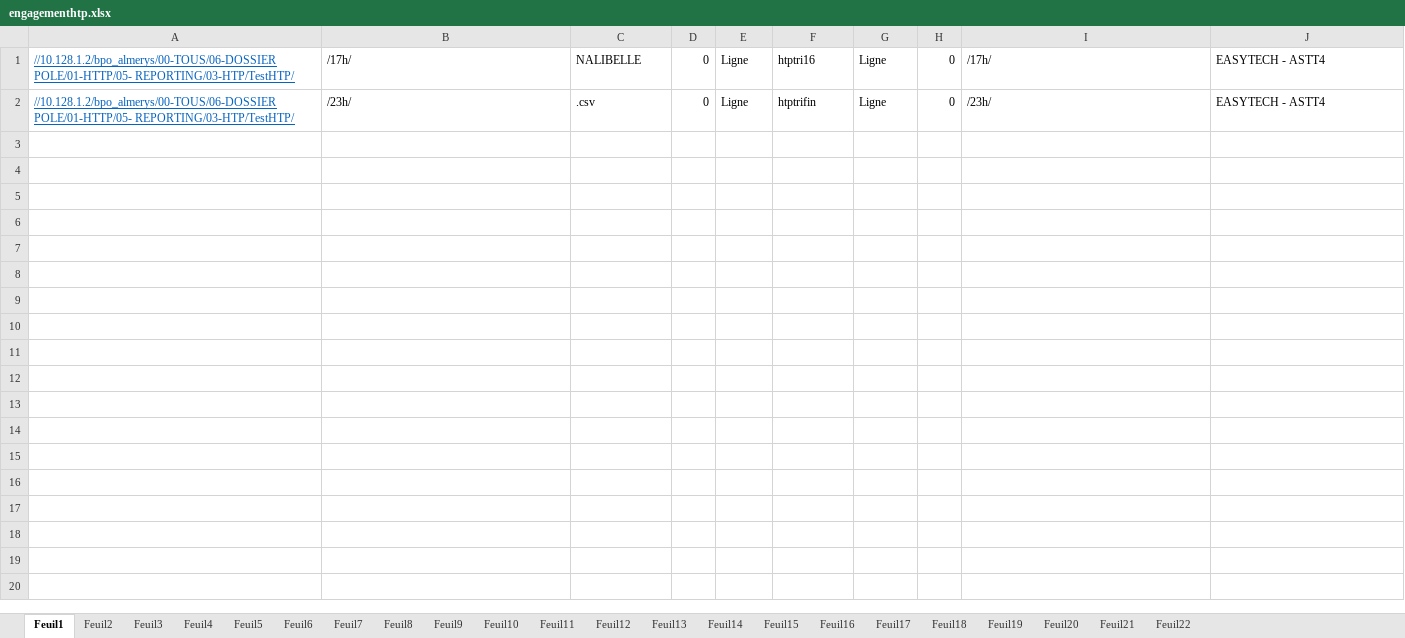
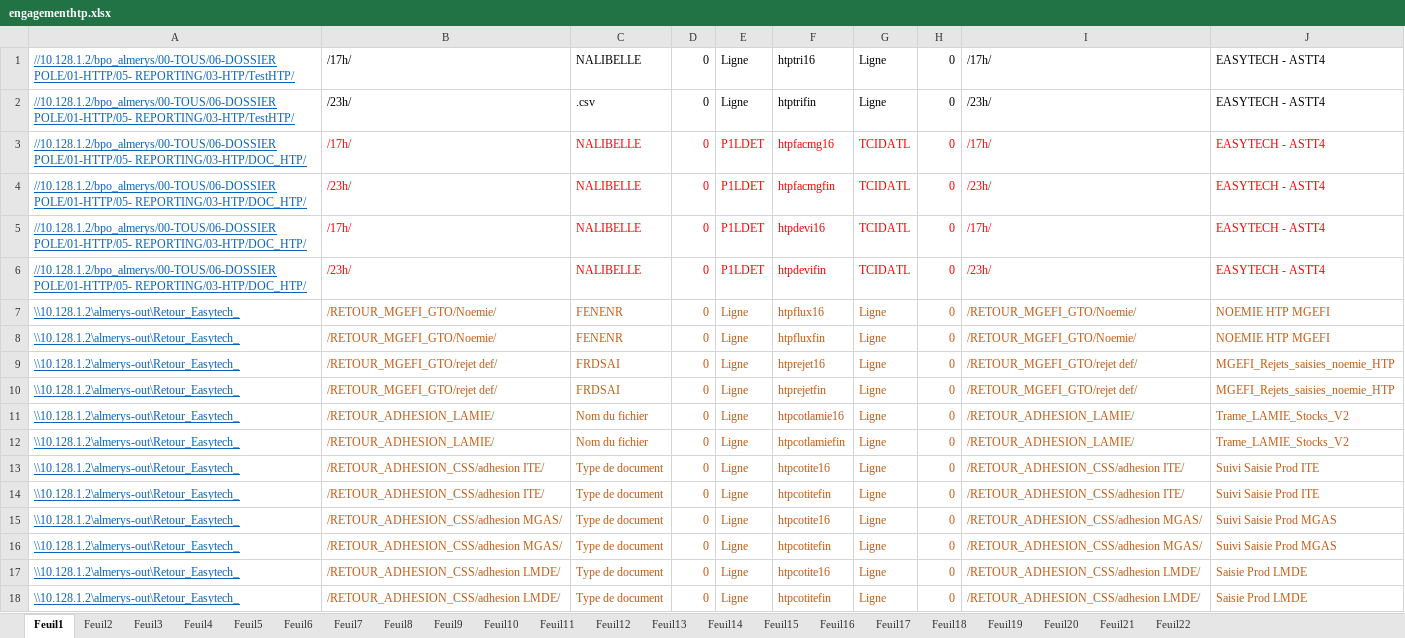
Before and after one commit to FelanaRakotoarijaona/Automatisation-reporting, an Excel workbook: engagementhtp.xlsx, sheet Feuil1, drawn as a sheet; values as stored, in another font and other column widths than the file's, no borders; the diff names each change by its address in the sheet, - before the commit and + after, or states it on an @@ line.

Commit message:
maj export retour_2

```diff
--- a/engagementhtp.xlsx (sheet Feuil1)
+++ b/engagementhtp.xlsx (sheet Feuil1)
+row 3: //10.128.1.2/bpo_almerys/00-TOUS/06-DOSSIER POLE/01-HTTP/05- REPORTING/03-HTP/DOC_HTP/ | /17h/ | NALIBELLE | 0 | P1LDET | htpfacmg16 | TCIDATL | 0 | /17h/ | EASYTECH - ASTT4
+row 4: //10.128.1.2/bpo_almerys/00-TOUS/06-DOSSIER POLE/01-HTTP/05- REPORTING/03-HTP/DOC_HTP/ | /23h/ | NALIBELLE | 0 | P1LDET | htpfacmgfin | TCIDATL | 0 | /23h/ | EASYTECH - ASTT4
+row 5: //10.128.1.2/bpo_almerys/00-TOUS/06-DOSSIER POLE/01-HTTP/05- REPORTING/03-HTP/DOC_HTP/ | /17h/ | NALIBELLE | 0 | P1LDET | htpdevi16 | TCIDATL | 0 | /17h/ | EASYTECH - ASTT4
+row 6: //10.128.1.2/bpo_almerys/00-TOUS/06-DOSSIER POLE/01-HTTP/05- REPORTING/03-HTP/DOC_HTP/ | /23h/ | NALIBELLE | 0 | P1LDET | htpdevifin | TCIDATL | 0 | /23h/ | EASYTECH - ASTT4
+row 7: \\10.128.1.2\almerys-out\Retour_Easytech_ | /RETOUR_MGEFI_GTO/Noemie/ | FENENR | 0 | Ligne | htpflux16 | Ligne | 0 | /RETOUR_MGEFI_GTO/Noemie/ | NOEMIE HTP MGEFI
+row 8: \\10.128.1.2\almerys-out\Retour_Easytech_ | /RETOUR_MGEFI_GTO/Noemie/ | FENENR | 0 | Ligne | htpfluxfin | Ligne | 0 | /RETOUR_MGEFI_GTO/Noemie/ | NOEMIE HTP MGEFI
+row 9: \\10.128.1.2\almerys-out\Retour_Easytech_ | /RETOUR_MGEFI_GTO/rejet def/ | FRDSAI | 0 | Ligne | htprejet16 | Ligne | 0 | /RETOUR_MGEFI_GTO/rejet def/ | MGEFI_Rejets_saisies_noemie_HTP
+row 10: \\10.128.1.2\almerys-out\Retour_Easytech_ | /RETOUR_MGEFI_GTO/rejet def/ | FRDSAI | 0 | Ligne | htprejetfin | Ligne | 0 | /RETOUR_MGEFI_GTO/rejet def/ | MGEFI_Rejets_saisies_noemie_HTP
+row 11: \\10.128.1.2\almerys-out\Retour_Easytech_ | /RETOUR_ADHESION_LAMIE/ | Nom du fichier | 0 | Ligne | htpcotlamie16 | Ligne | 0 | /RETOUR_ADHESION_LAMIE/ | Trame_LAMIE_Stocks_V2
+row 12: \\10.128.1.2\almerys-out\Retour_Easytech_ | /RETOUR_ADHESION_LAMIE/ | Nom du fichier | 0 | Ligne | htpcotlamiefin | Ligne | 0 | /RETOUR_ADHESION_LAMIE/ | Trame_LAMIE_Stocks_V2
+row 13: \\10.128.1.2\almerys-out\Retour_Easytech_ | /RETOUR_ADHESION_CSS/adhesion ITE/ | Type de document | 0 | Ligne | htpcotite16 | Ligne | 0 | /RETOUR_ADHESION_CSS/adhesion ITE/ | Suivi Saisie Prod ITE
+row 14: \\10.128.1.2\almerys-out\Retour_Easytech_ | /RETOUR_ADHESION_CSS/adhesion ITE/ | Type de document | 0 | Ligne | htpcotitefin | Ligne | 0 | /RETOUR_ADHESION_CSS/adhesion ITE/ | Suivi Saisie Prod ITE
+row 15: \\10.128.1.2\almerys-out\Retour_Easytech_ | /RETOUR_ADHESION_CSS/adhesion MGAS/ | Type de document | 0 | Ligne | htpcotite16 | Ligne | 0 | /RETOUR_ADHESION_CSS/adhesion MGAS/ | Suivi Saisie Prod MGAS
+row 16: \\10.128.1.2\almerys-out\Retour_Easytech_ | /RETOUR_ADHESION_CSS/adhesion MGAS/ | Type de document | 0 | Ligne | htpcotitefin | Ligne | 0 | /RETOUR_ADHESION_CSS/adhesion MGAS/ | Suivi Saisie Prod MGAS
+row 17: \\10.128.1.2\almerys-out\Retour_Easytech_ | /RETOUR_ADHESION_CSS/adhesion LMDE/ | Type de document | 0 | Ligne | htpcotite16 | Ligne | 0 | /RETOUR_ADHESION_CSS/adhesion LMDE/ | Saisie Prod LMDE
+row 18: \\10.128.1.2\almerys-out\Retour_Easytech_ | /RETOUR_ADHESION_CSS/adhesion LMDE/ | Type de document | 0 | Ligne | htpcotitefin | Ligne | 0 | /RETOUR_ADHESION_CSS/adhesion LMDE/ | Saisie Prod LMDE
```
Also changed, not shown: ReportingRetourServeur.xlsx, 9 other files.
